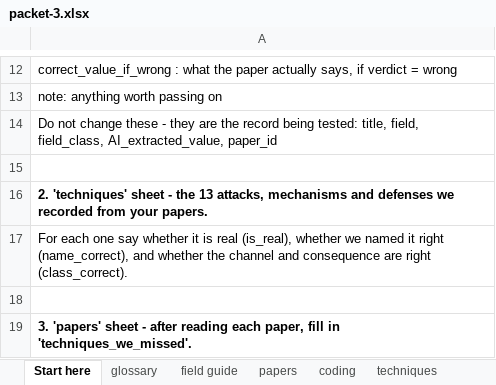
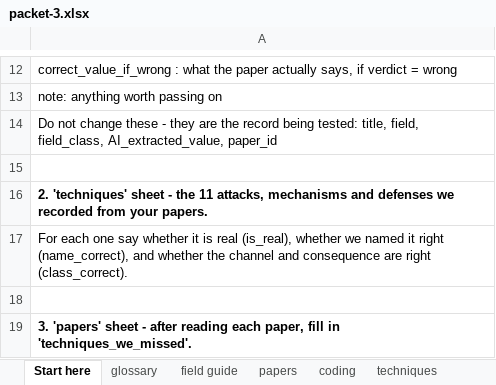
Before and after one commit to Nyamtulla/context_poison, an Excel workbook: data/exports/validation_study/packets/week-1/packet-3.xlsx, sheet Start here, drawn as a sheet; only a part is shown, gaps mark what is left out; values as stored, in another font and other column widths than the file's, no borders; the diff names each change by its address in the sheet, - before the commit and + after, or states it on an @@ line.

```diff
--- a/data/exports/validation_study/packets/week-1/packet-3.xlsx (sheet Start here)
+++ b/data/exports/validation_study/packets/week-1/packet-3.xlsx (sheet Start here)
-A16: …- the 13 attacks, mechanisms…
+A16: …- the 11 attacks, mechanisms…
```
Also changed, not shown: sheet coding, sheet techniques, sheet papers, data/exports/validation_study/packets/week-1/packet-1.xlsx, data/exports/validation_study/packets/week-1/packet-2.xlsx, 7 other files.
